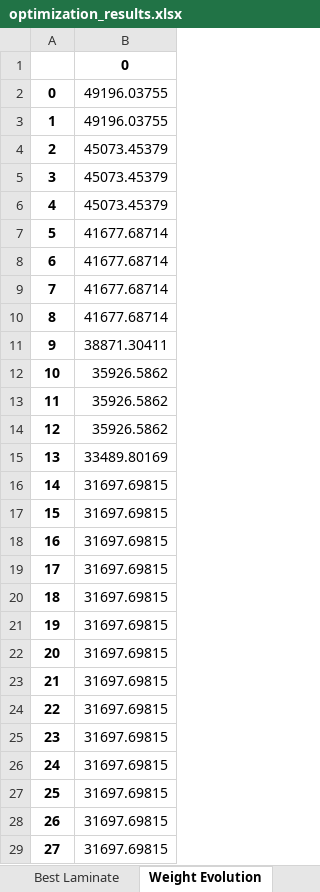
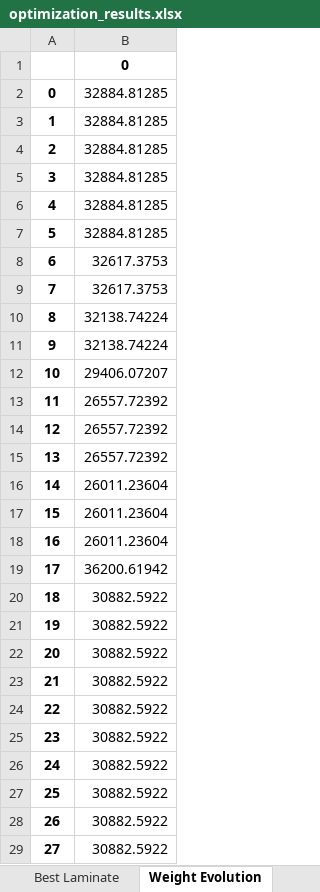
Before and after one commit to tigmanshu123/Genetic-Optimization-for-Composite-Structures, an Excel workbook: optimization_results.xlsx, sheet Weight Evolution, drawn as a sheet; only a part is shown; values as stored, in another font and other column widths than the file's, no borders; the diff covers the shown part only; the diff names each change by its address in the sheet, - before the commit and + after, or states it on an @@ line.

```diff
--- a/optimization_results.xlsx (sheet Weight Evolution)
+++ b/optimization_results.xlsx (sheet Weight Evolution)
-B2:B3: 49196.03755
+B2:B3: 32884.81285
-B4:B6: 45073.45379
+B4:B6: 32884.81285
-B7: 41677.68714
+B7: 32884.81285
-B8:B9: 41677.68714
+B8:B9: 32617.3753
-B10: 41677.68714
+B10: 32138.74224
-B11: 38871.30411
+B11: 32138.74224
-B12: 35926.5862
+B12: 29406.07207
-B13:B14: 35926.5862
+B13:B14: 26557.72392
-B15: 33489.80169
+B15: 26557.72392
-B16:B18: 31697.69815
+B16:B18: 26011.23604
-B19: 31697.69815
+B19: 36200.61942
-B20:B29: 31697.69815
+B20:B29: 30882.5922
```
Also changed, not shown: 50 added rows and 22 edited cells elsewhere in this sheet, sheet Cost Evolution, sheet Best Laminate, sheet Pareto Optimal Weights, sheet Pareto Optimal Costs, 8 other files.
